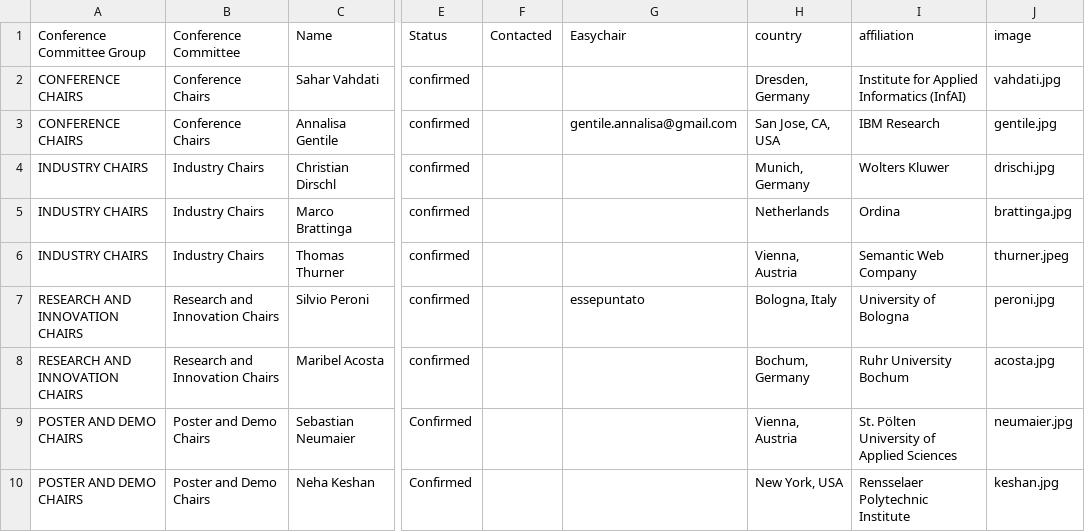
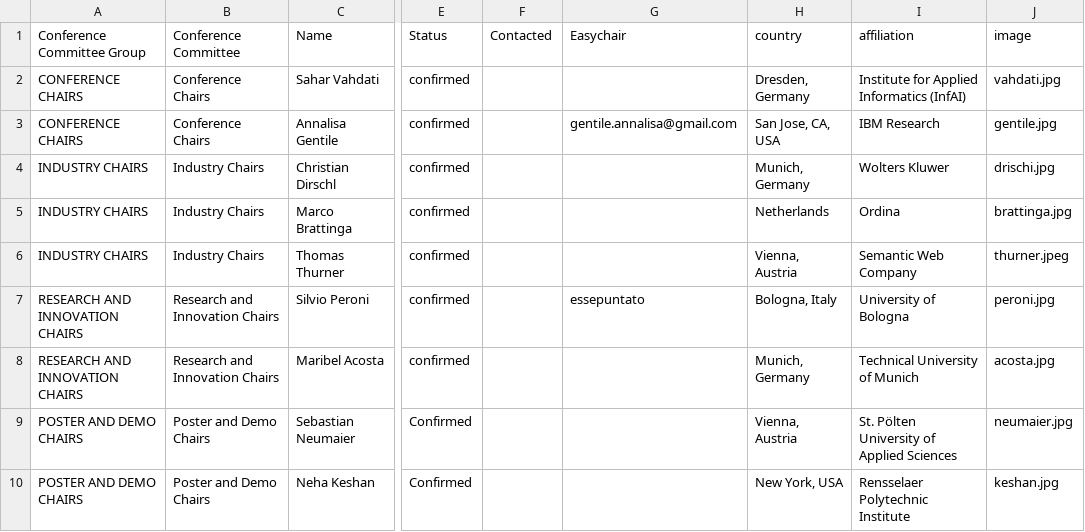
Before and after one commit to SEMANTiCS-org/semantics-org.github.io, a CSV file: content/oc.csv, drawn as a sheet; only a part is shown, gaps mark what is left out; the diff names each change by its address in the sheet, - before the commit and + after, or states it on an @@ line.

Commit message:
affiliation fix

```diff
--- a/content/oc.csv
+++ b/content/oc.csv
-H8 (country): Bochum, Germany
+H8 (country): Munich, Germany
-I8 (affiliation): Ruhr University Bochum
+I8 (affiliation): Technical University of Munich
```
